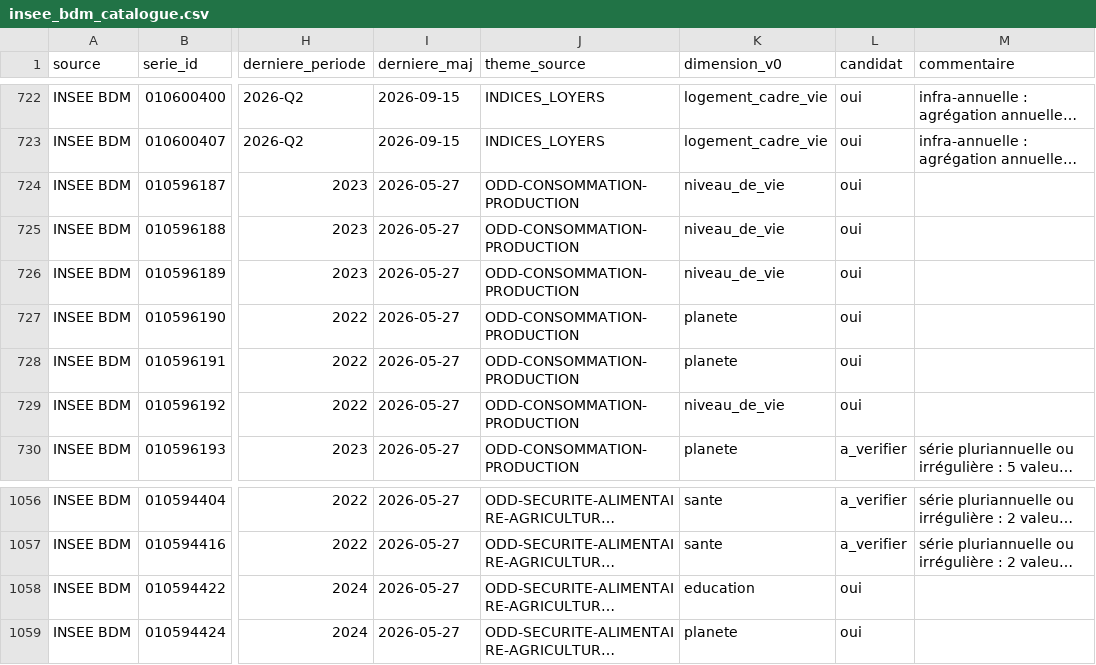
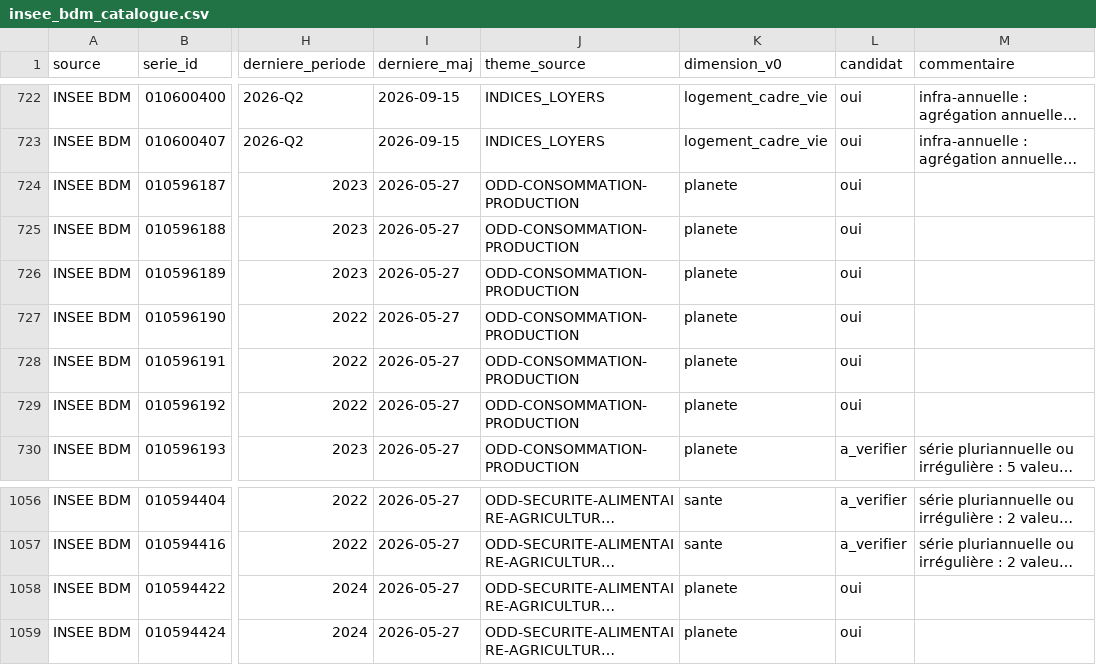
Before and after one commit to leomalherbe/prosperite, a CSV file: catalogues/insee_bdm_catalogue.csv, drawn as a sheet; only a part is shown, gaps mark what is left out; long unchanged cells end in …; the diff names each change by its address in the sheet, - before the commit and + after, or states it on an @@ line.

```diff
--- a/catalogues/insee_bdm_catalogue.csv
+++ b/catalogues/insee_bdm_catalogue.csv
-K724:K726 (dimension_v0): niveau_de_vie
+K724:K726 (dimension_v0): planete
-K729 (dimension_v0): niveau_de_vie
+K729 (dimension_v0): planete
-K1058 (dimension_v0): education
+K1058 (dimension_v0): planete
```
Also changed, not shown: catalogues/insee_comparaison_phase1.csv, 5 other files.
